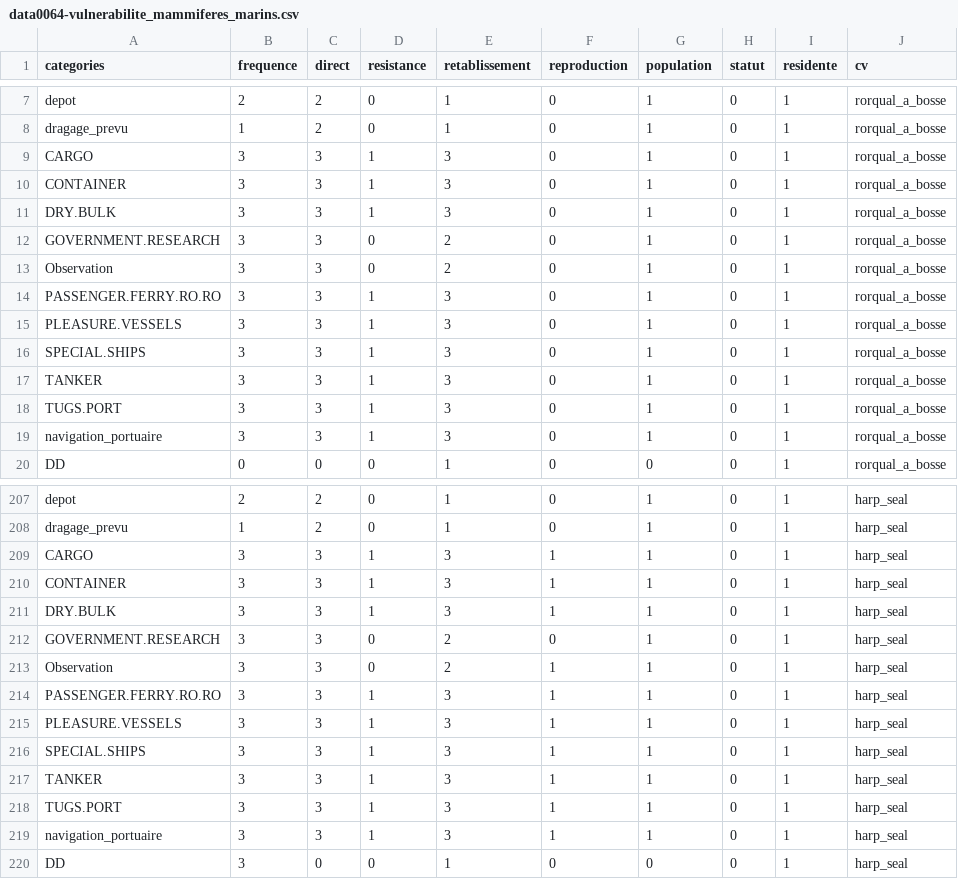
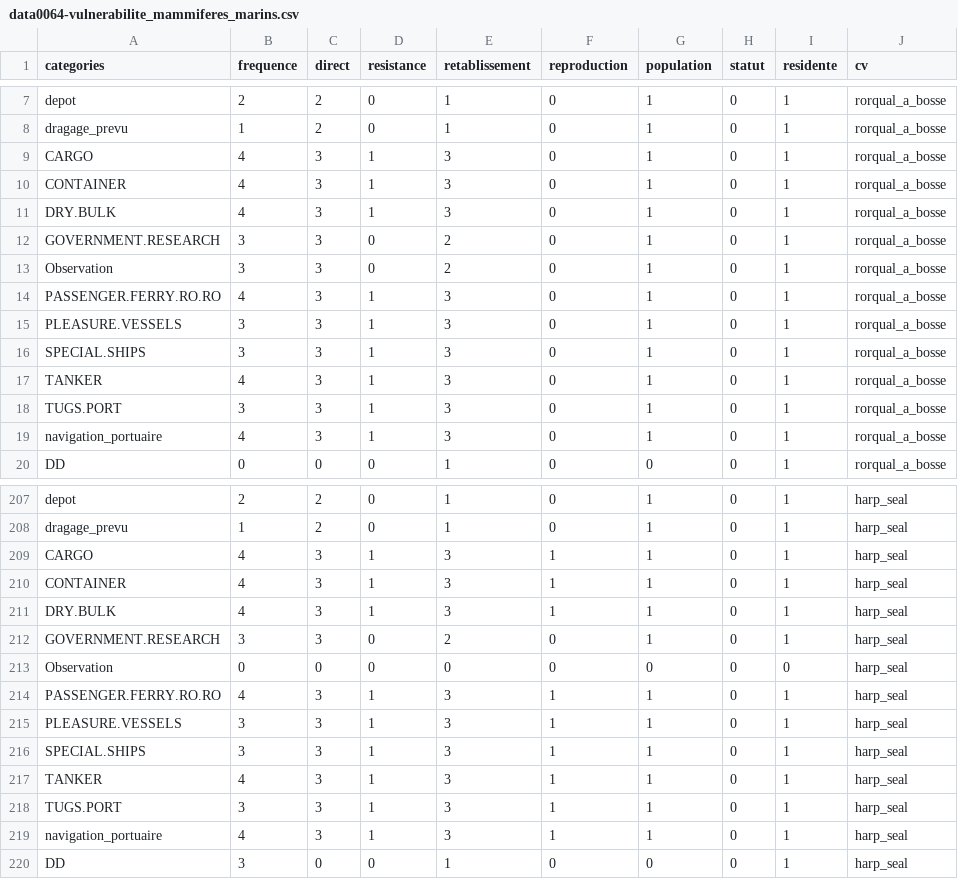
Before and after one commit to EffetsCumulatifsNavigation/ceanav, a CSV file: data/data-format/data0064-vulnerabilite_mammiferes_marins.csv, drawn as a sheet; only a part is shown, gaps mark what is left out; the diff covers the shown part only.

```diff
--- a/data/data-format/data0064-vulnerabilite_mammiferes_marins.csv
+++ b/data/data-format/data0064-vulnerabilite_mammiferes_marins.csv
@@ -8,13 +8,13 @@
 "dragage_prevu",1,2,0,1,0,1,0,1,"rorqual_a_bosse"
-"CARGO",3,3,1,3,0,1,0,1,"rorqual_a_bosse"
-"CONTAINER",3,3,1,3,0,1,0,1,"rorqual_a_bosse"
-"DRY.BULK",3,3,1,3,0,1,0,1,"rorqual_a_bosse"
+"CARGO",4,3,1,3,0,1,0,1,"rorqual_a_bosse"
+"CONTAINER",4,3,1,3,0,1,0,1,"rorqual_a_bosse"
+"DRY.BULK",4,3,1,3,0,1,0,1,"rorqual_a_bosse"
 "GOVERNMENT.RESEARCH",3,3,0,2,0,1,0,1,"rorqual_a_bosse"
 "Observation",3,3,0,2,0,1,0,1,"rorqual_a_bosse"
-"PASSENGER.FERRY.RO.RO",3,3,1,3,0,1,0,1,"rorqual_a_bosse"
+"PASSENGER.FERRY.RO.RO",4,3,1,3,0,1,0,1,"rorqual_a_bosse"
 "PLEASURE.VESSELS",3,3,1,3,0,1,0,1,"rorqual_a_bosse"
 "SPECIAL.SHIPS",3,3,1,3,0,1,0,1,"rorqual_a_bosse"
-"TANKER",3,3,1,3,0,1,0,1,"rorqual_a_bosse"
+"TANKER",4,3,1,3,0,1,0,1,"rorqual_a_bosse"
 "TUGS.PORT",3,3,1,3,0,1,0,1,"rorqual_a_bosse"
-"navigation_portuaire",3,3,1,3,0,1,0,1,"rorqual_a_bosse"
+"navigation_portuaire",4,3,1,3,0,1,0,1,"rorqual_a_bosse"
 "DD",0,0,0,1,0,0,0,1,"rorqual_a_bosse"
@@ -208,13 +208,13 @@
 "dragage_prevu",1,2,0,1,0,1,0,1,"harp_seal"
-"CARGO",3,3,1,3,1,1,0,1,"harp_seal"
-"CONTAINER",3,3,1,3,1,1,0,1,"harp_seal"
-"DRY.BULK",3,3,1,3,1,1,0,1,"harp_seal"
+"CARGO",4,3,1,3,1,1,0,1,"harp_seal"
+"CONTAINER",4,3,1,3,1,1,0,1,"harp_seal"
+"DRY.BULK",4,3,1,3,1,1,0,1,"harp_seal"
 "GOVERNMENT.RESEARCH",3,3,0,2,0,1,0,1,"harp_seal"
-"Observation",3,3,0,2,1,1,0,1,"harp_seal"
-"PASSENGER.FERRY.RO.RO",3,3,1,3,1,1,0,1,"harp_seal"
+"Observation",0,0,0,0,0,0,0,0,"harp_seal"
+"PASSENGER.FERRY.RO.RO",4,3,1,3,1,1,0,1,"harp_seal"
 "PLEASURE.VESSELS",3,3,1,3,1,1,0,1,"harp_seal"
 "SPECIAL.SHIPS",3,3,1,3,1,1,0,1,"harp_seal"
-"TANKER",3,3,1,3,1,1,0,1,"harp_seal"
+"TANKER",4,3,1,3,1,1,0,1,"harp_seal"
 "TUGS.PORT",3,3,1,3,1,1,0,1,"harp_seal"
-"navigation_portuaire",3,3,1,3,1,1,0,1,"harp_seal"
+"navigation_portuaire",4,3,1,3,1,1,0,1,"harp_seal"
 "DD",3,0,0,1,0,0,0,1,"harp_seal"
```
Also changed, not shown: 42 edited cells elsewhere in this file, data/data-format/data0063-vulnerabilite_faune_flore.csv, data/data-raw/data0063-vulnerabilite_faune_flore/vulnerabilite_frayere.csv, 18 other files.
